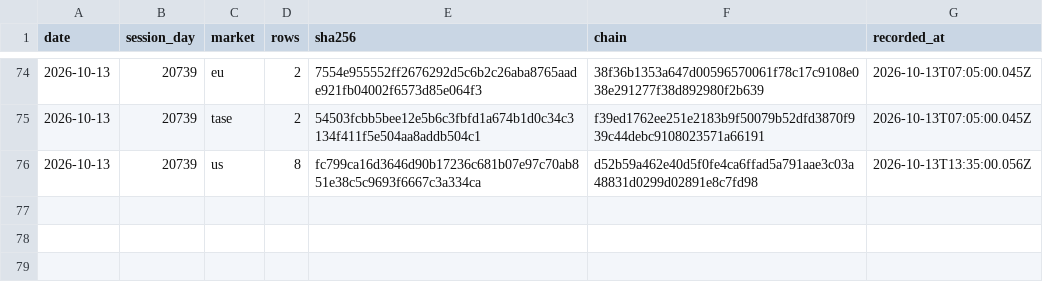
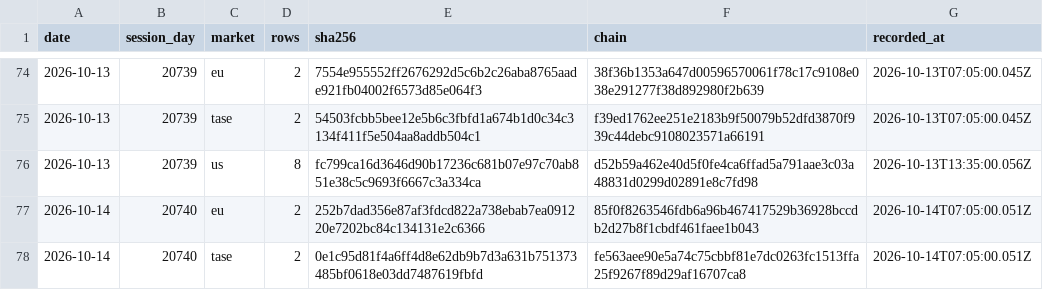
Before and after one commit to DotanTevet/journal-proof, a CSV file: hashes.csv, drawn as a sheet; only a part is shown, gaps mark what is left out; the diff names each change by its address in the sheet, - before the commit and + after, or states it on an @@ line.

Commit message:
2 session(s): 2026-10-14 20740 eu; 2026-10-14 20740 tase

```diff
--- a/hashes.csv
+++ b/hashes.csv
+row 77: 2026-10-14 | 20740 | eu | 2 | 252b7dad356e87af3fdcd822a738ebab7ea091220e7202bc84c134131e2c6366 | 85f0f8263546fdb6a96b467417529b36928bccdb2d27b8f1cbdf461faee1b043 | 2026-10-14T07:05:00.051Z
+row 78: 2026-10-14 | 20740 | tase | 2 | 0e1c95d81f4a6ff4d8e62db9b7d3a631b751373485bf0618e03dd7487619fbfd | fe563aee90e5a74c75cbbf81e7dc0263fc1513ffa25f9267f89d29af16707ca8 | 2026-10-14T07:05:00.051Z
```
